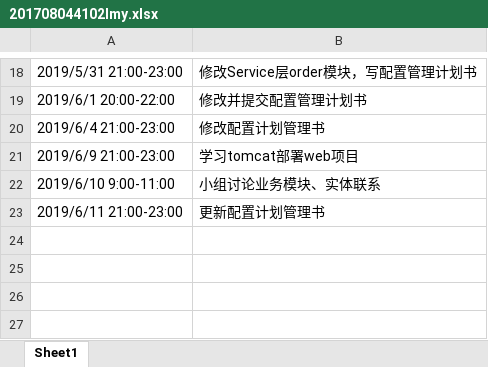
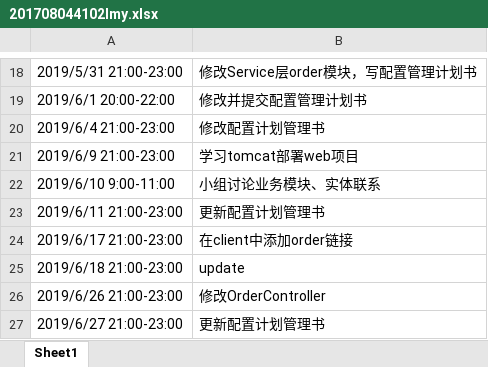
Before and after one commit to jspringlearn/J-learning, an Excel workbook: doc/小组log日志/201708044102lmy.xlsx, sheet Sheet1, drawn as a sheet; only a part is shown, gaps mark what is left out; values as stored, in another font and other column widths than the file's, no borders; the diff names each change by its address in the sheet, - before the commit and + after, or states it on an @@ line.

Commit message:
update log

```diff
--- a/doc/小组log日志/201708044102lmy.xlsx (sheet Sheet1)
+++ b/doc/小组log日志/201708044102lmy.xlsx (sheet Sheet1)
+row 24: 2019/6/17 21:00-23:00 | 在client中添加order链接
+row 25: 2019/6/18 21:00-23:00 | update
+row 26: 2019/6/26 21:00-23:00 | 修改OrderController
+row 27: 2019/6/27 21:00-23:00 | 更新配置计划管理书
```
